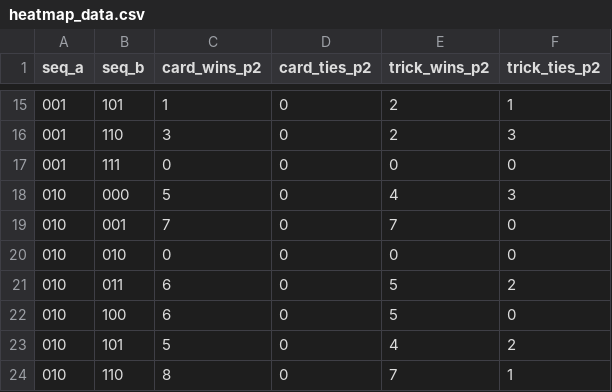
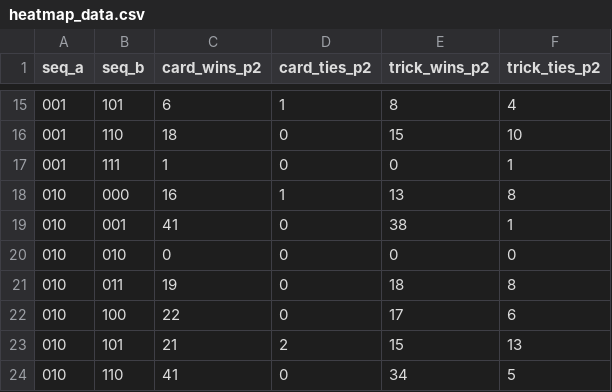
Before and after one commit to 11helenab/project_penney, a CSV file: data/heatmap_data.csv, drawn as a sheet; only a part is shown, gaps mark what is left out; the diff covers the shown part only.

```diff
--- a/data/heatmap_data.csv
+++ b/data/heatmap_data.csv
@@ -15,10 +15,10 @@ seq_a,seq_b,card_wins_p2,card_ties_p2,trick_wins_p2,trick_ties_p2
-001,101,1,0,2,1
-001,110,3,0,2,3
-001,111,0,0,0,0
-010,000,5,0,4,3
-010,001,7,0,7,0
+001,101,6,1,8,4
+001,110,18,0,15,10
+001,111,1,0,0,1
+010,000,16,1,13,8
+010,001,41,0,38,1
 010,010,0,0,0,0
-010,011,6,0,5,2
-010,100,6,0,5,0
-010,101,5,0,4,2
-010,110,8,0,7,1
+010,011,19,0,18,8
+010,100,22,0,17,6
+010,101,21,2,15,13
+010,110,41,0,34,5
```
Also changed, not shown: 2 added rows, 2 removed rows and 129 edited cells elsewhere in this file, 6 other files.
